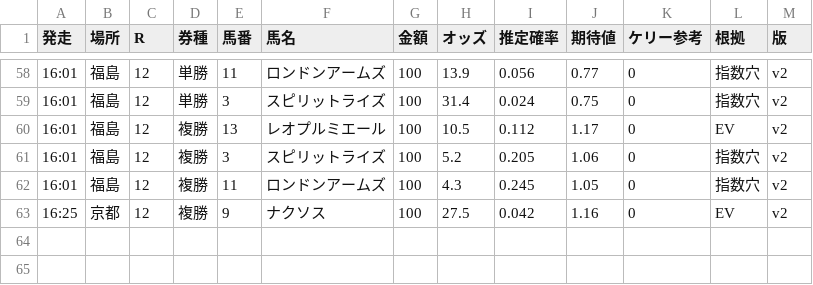
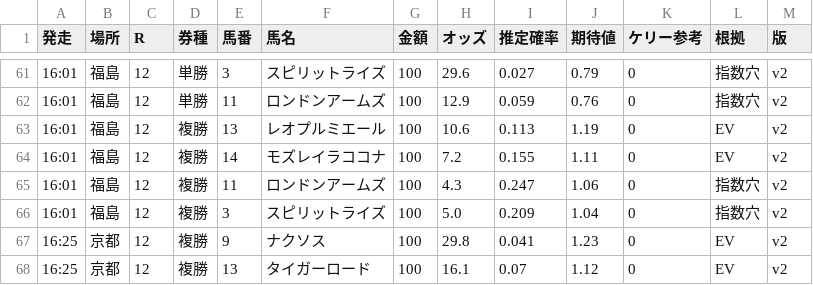
Before and after one commit to notk0618-code/keiba-dashboard, a CSV file: bets_261108.csv, drawn as a sheet; only a part is shown, gaps mark what is left out; the diff covers the shown part only.

```diff
--- a/bets_261108.csv
+++ b/bets_261108.csv
@@ -58,6 +61,8 @@
-16:01,福島,12,単勝,11,ロンドンアームズ,100,13.9,0.056,0.77,0,指数穴,v2
-16:01,福島,12,単勝,3,スピリットライズ,100,31.4,0.024,0.75,0,指数穴,v2
-16:01,福島,12,複勝,13,レオプルミエール,100,10.5,0.112,1.17,0,EV,v2
-16:01,福島,12,複勝,3,スピリットライズ,100,5.2,0.205,1.06,0,指数穴,v2
-16:01,福島,12,複勝,11,ロンドンアームズ,100,4.3,0.245,1.05,0,指数穴,v2
-16:25,京都,12,複勝,9,ナクソス,100,27.5,0.042,1.16,0,EV,v2
+16:01,福島,12,単勝,3,スピリットライズ,100,29.6,0.027,0.79,0,指数穴,v2
+16:01,福島,12,単勝,11,ロンドンアームズ,100,12.9,0.059,0.76,0,指数穴,v2
+16:01,福島,12,複勝,13,レオプルミエール,100,10.6,0.113,1.19,0,EV,v2
+16:01,福島,12,複勝,14,モズレイラココナ,100,7.2,0.155,1.11,0,EV,v2
+16:01,福島,12,複勝,11,ロンドンアームズ,100,4.3,0.247,1.06,0,指数穴,v2
+16:01,福島,12,複勝,3,スピリットライズ,100,5.0,0.209,1.04,0,指数穴,v2
+16:25,京都,12,複勝,9,ナクソス,100,29.8,0.041,1.23,0,EV,v2
+16:25,京都,12,複勝,13,タイガーロード,100,16.1,0.07,1.12,0,EV,v2
```
Also changed, not shown: 3 added rows and 29 edited cells elsewhere in this file, 4 other files.
